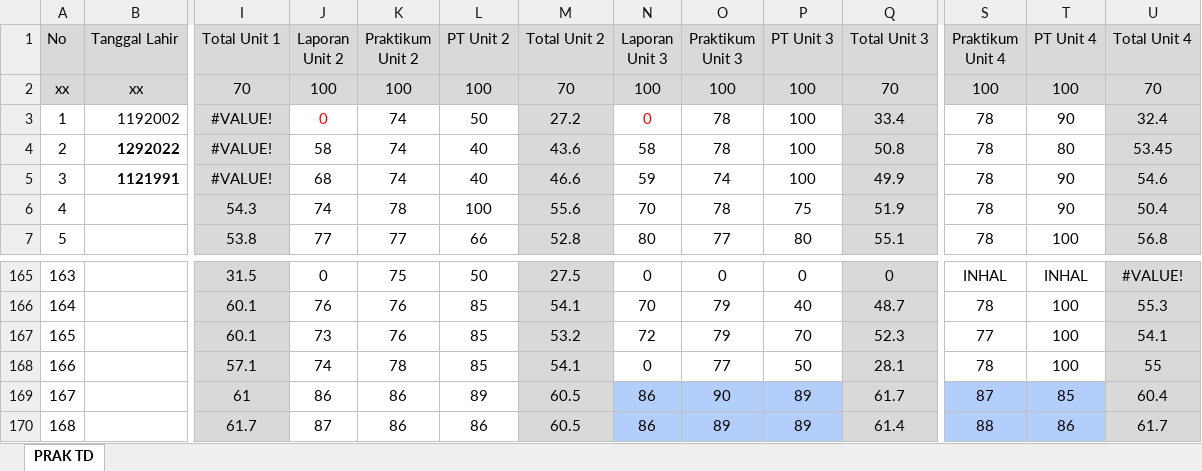
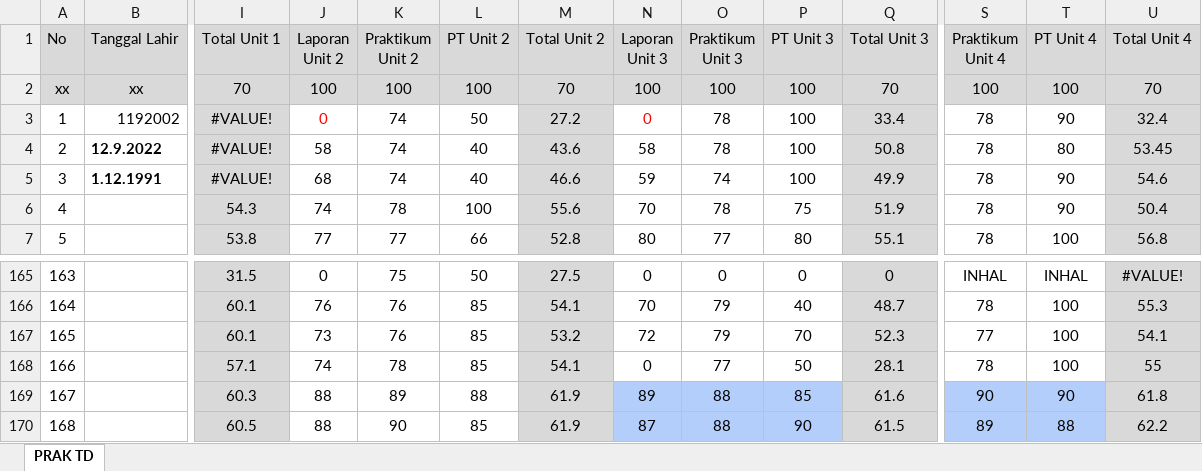
Before and after one commit to rahmatalbantani/NilaiLabDaselTD, an Excel workbook: data.xlsx, sheet PRAK TD, drawn as a sheet; only a part is shown, gaps mark what is left out; values as stored, in another font and other column widths than the file's, no borders; conditional formats not drawn; the diff covers the shown part only; the diff names each change by its address in the sheet, - before the commit and + after, or states it on an @@ line.

Commit message:
update data

```diff
--- a/data.xlsx (sheet PRAK TD)
+++ b/data.xlsx (sheet PRAK TD)
-B4 (Tanggal Lahir): 1292022
+B4 (Tanggal Lahir): 12.9.2022
-B5 (Tanggal Lahir): 1121991
+B5 (Tanggal Lahir): 1.12.1991
-I169 (Total Unit 1): 61
+I169 (Total Unit 1): 60.3
-J169 (Laporan Unit 2): 86
+J169 (Laporan Unit 2): 88
-K169 (Praktikum Unit 2): 86
+K169 (Praktikum Unit 2): 89
-L169 (PT Unit 2): 89
+L169 (PT Unit 2): 88
-M169:M170 (Total Unit 2): 60.5
+M169:M170 (Total Unit 2): 61.9
-N169 (Laporan Unit 3): 86
+N169 (Laporan Unit 3): 89
-O169 (Praktikum Unit 3): 90
+O169 (Praktikum Unit 3): 88
-P169 (PT Unit 3): 89
+P169 (PT Unit 3): 85
-Q169 (Total Unit 3): 61.7
+Q169 (Total Unit 3): 61.6
-S169 (Praktikum Unit 4): 87
+S169 (Praktikum Unit 4): 90
-T169 (PT Unit 4): 85
+T169 (PT Unit 4): 90
-U169 (Total Unit 4): 60.4
+U169 (Total Unit 4): 61.8
-I170 (Total Unit 1): 61.7
+I170 (Total Unit 1): 60.5
-J170 (Laporan Unit 2): 87
+J170 (Laporan Unit 2): 88
-K170 (Praktikum Unit 2): 86
+K170 (Praktikum Unit 2): 90
-L170 (PT Unit 2): 86
+L170 (PT Unit 2): 85
-N170 (Laporan Unit 3): 86
+N170 (Laporan Unit 3): 87
-O170 (Praktikum Unit 3): 89
+O170 (Praktikum Unit 3): 88
-P170 (PT Unit 3): 89
+P170 (PT Unit 3): 90
-Q170 (Total Unit 3): 61.4
+Q170 (Total Unit 3): 61.5
-S170 (Praktikum Unit 4): 88
+S170 (Praktikum Unit 4): 89
-T170 (PT Unit 4): 86
+T170 (PT Unit 4): 88
-U170 (Total Unit 4): 61.7
+U170 (Total Unit 4): 62.2
```
Also changed, not shown: 141 edited cells elsewhere in this sheet, 1 other file.
